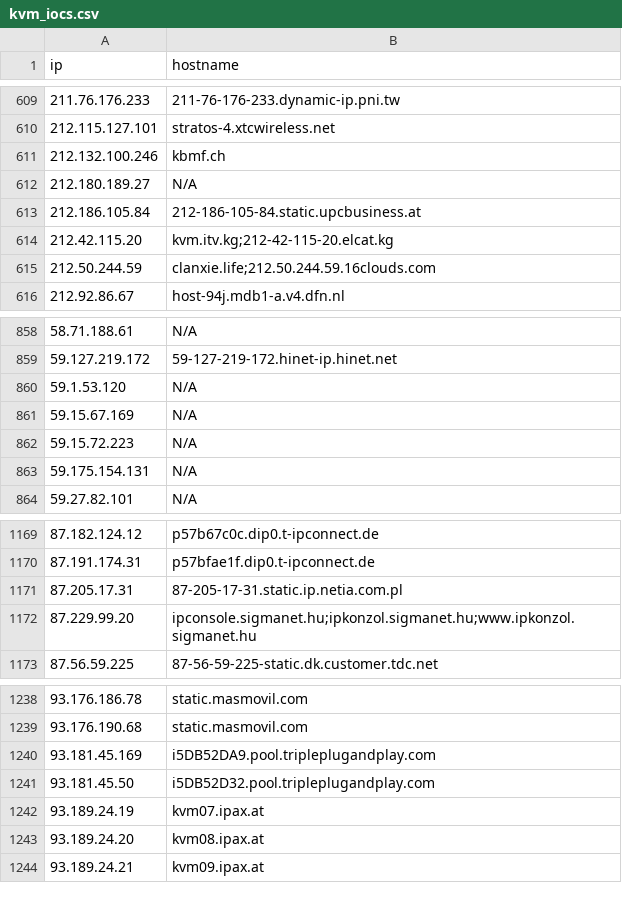
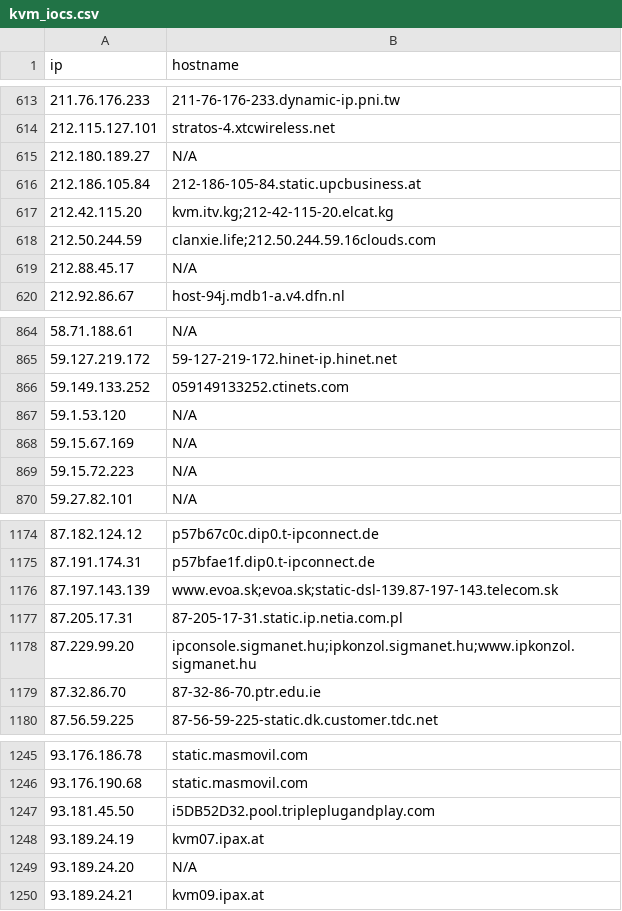
Before and after one commit to u5506878717-glitch/IP-KVM-IPs, a CSV file: kvm_iocs.csv, drawn as a sheet; only a part is shown, gaps mark what is left out; the diff covers the shown part only.

```diff
--- a/kvm_iocs.csv
+++ b/kvm_iocs.csv
@@ -610,3 +614,2 @@ ip,hostname
 212.115.127.101,stratos-4.xtcwireless.net
-212.132.100.246,kbmf.ch
 212.180.189.27,N/A
@@ -615,2 +618,3 @@ ip,hostname
 212.50.244.59,clanxie.life;212.50.244.59.16clouds.com
+212.88.45.17,N/A
 212.92.86.67,host-94j.mdb1-a.v4.dfn.nl
@@ -859,2 +865,3 @@ ip,hostname
 59.127.219.172,59-127-219-172.hinet-ip.hinet.net
+59.149.133.252,059149133252.ctinets.com
 59.1.53.120,N/A
@@ -862,3 +869,2 @@ ip,hostname
 59.15.72.223,N/A
-59.175.154.131,N/A
 59.27.82.101,N/A
@@ -1170,4 +1175,6 @@ ip,hostname
 87.191.174.31,p57bfae1f.dip0.t-ipconnect.de
+87.197.143.139,www.evoa.sk;evoa.sk;static-dsl-139.87-197-143.telecom.sk
 87.205.17.31,87-205-17-31.static.ip.netia.com.pl
 87.229.99.20,ipconsole.sigmanet.hu;ipkonzol.sigmanet.hu;www.ipkonzol.sigmanet.hu
+87.32.86.70,87-32-86-70.ptr.edu.ie
 87.56.59.225,87-56-59-225-static.dk.customer.tdc.net
@@ -1239,6 +1246,5 @@ ip,hostname
 93.176.190.68,static.masmovil.com
-93.181.45.169,i5DB52DA9.pool.tripleplugandplay.com
 93.181.45.50,i5DB52D32.pool.tripleplugandplay.com
 93.189.24.19,kvm07.ipax.at
-93.189.24.20,kvm08.ipax.at
+93.189.24.20,N/A
 93.189.24.21,kvm09.ipax.at
```
Also changed, not shown: 21 added rows, 15 removed rows and 2 edited cells elsewhere in this file.
